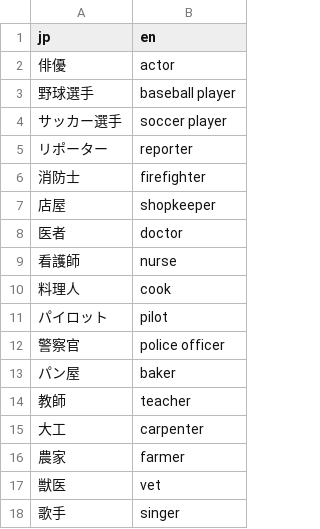
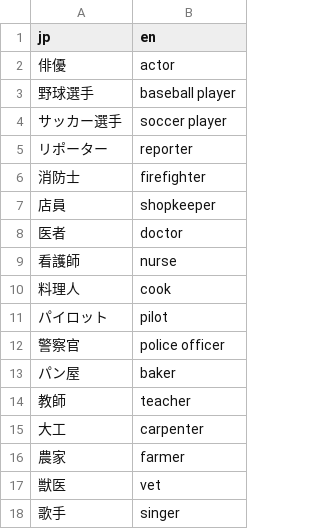
Before and after one commit to Phennylalanine/Yach-5-Quiz-Home, a CSV file: jobsS/questions.csv, drawn as a sheet; the diff names each change by its address in the sheet, - before the commit and + after, or states it on an @@ line.

Commit message:
Update questions.csv

```diff
--- a/jobsS/questions.csv
+++ b/jobsS/questions.csv
-A7 (jp): 店屋
+A7 (jp): 店員
```
